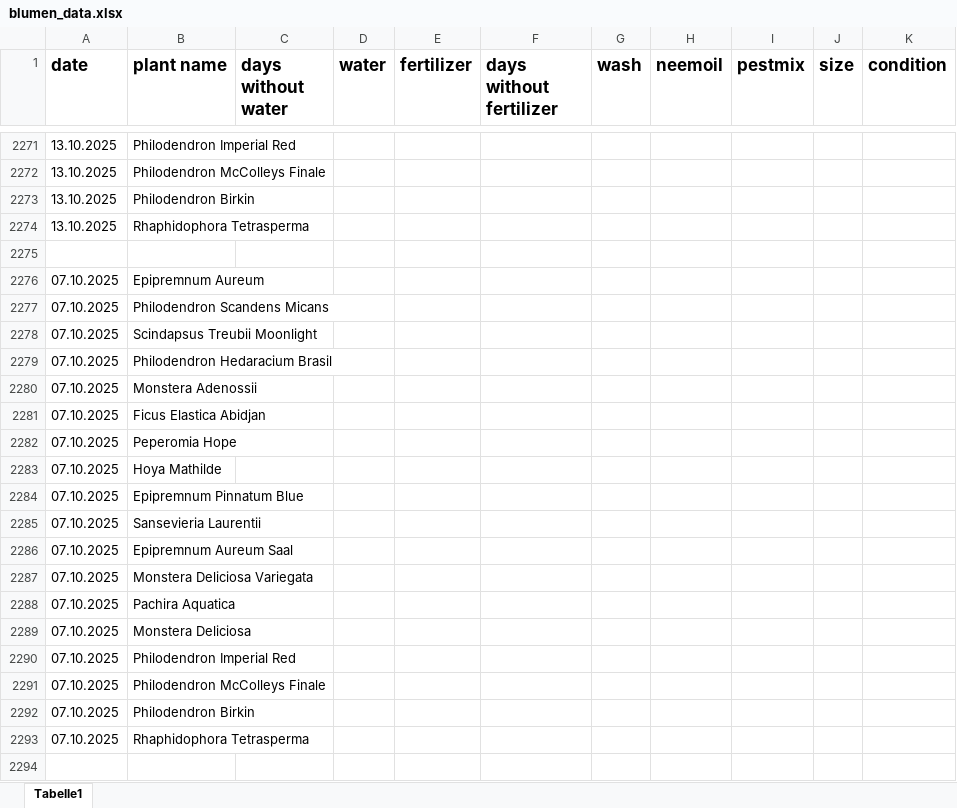
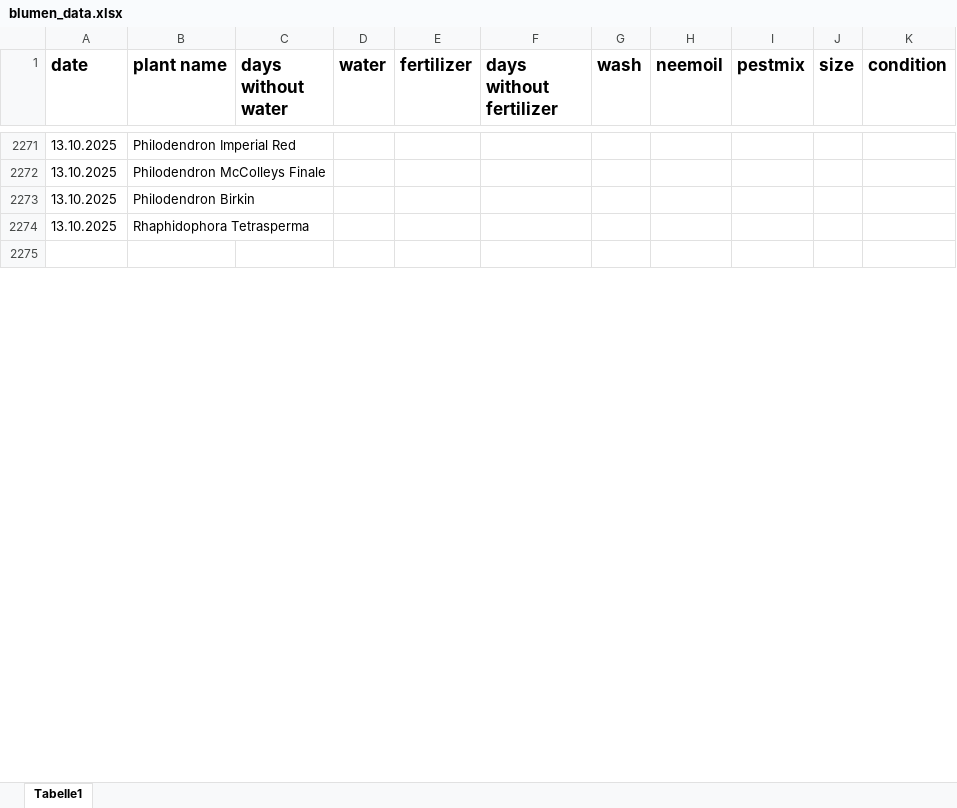
Before and after one commit to Iakithega/blumn, an Excel workbook: data/blumen_data.xlsx, sheet Tabelle1, drawn as a sheet; only a part is shown, gaps mark what is left out; values as stored, in another font and other column widths than the file's, no borders; removed rows and columns are numbered as before the commit, all else as after; the diff covers the shown part only; the diff names each change by its address in the sheet, - before the commit and + after, or states it on an @@ line.

Commit message:
nentry

```diff
--- a/data/blumen_data.xlsx (sheet Tabelle1)
+++ b/data/blumen_data.xlsx (sheet Tabelle1)
-row 2276: 07.10.2025 | Epipremnum Aureum
-row 2277: 07.10.2025 | Philodendron Scandens Micans
-row 2278: 07.10.2025 | Scindapsus Treubii Moonlight
-row 2279: 07.10.2025 | Philodendron Hedaracium Brasil
-row 2280: 07.10.2025 | Monstera Adenossii
-row 2281: 07.10.2025 | Ficus Elastica Abidjan
-row 2282: 07.10.2025 | Peperomia Hope
-row 2283: 07.10.2025 | Hoya Mathilde
-row 2284: 07.10.2025 | Epipremnum Pinnatum Blue
-row 2285: 07.10.2025 | Sansevieria Laurentii
-row 2286: 07.10.2025 | Epipremnum Aureum Saal
-row 2287: 07.10.2025 | Monstera Deliciosa Variegata
-row 2288: 07.10.2025 | Pachira Aquatica
-row 2289: 07.10.2025 | Monstera Deliciosa
-row 2290: 07.10.2025 | Philodendron Imperial Red
-row 2291: 07.10.2025 | Philodendron McColleys Finale
-row 2292: 07.10.2025 | Philodendron Birkin
-row 2293: 07.10.2025 | Rhaphidophora Tetrasperma
-row 2294: (empty)
```
Also changed, not shown: 3 added rows, 250 removed rows and 15 edited cells elsewhere in this sheet.
